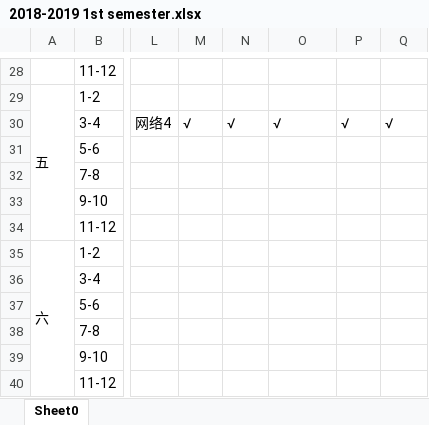
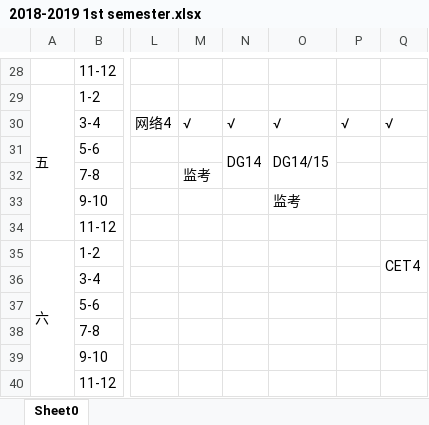
Before and after one commit to lrtcwd/MySchedule, an Excel workbook: 2018-2019 1st semester.xlsx, sheet Sheet0, drawn as a sheet; only a part is shown, gaps mark what is left out; values as stored, in another font and other column widths than the file's, no cell formats; the diff covers the shown part only; the diff names each change by its address in the sheet, - before the commit and + after, or states it on an @@ line.

```diff
--- a/2018-2019 1st semester.xlsx (sheet Sheet0)
+++ b/2018-2019 1st semester.xlsx (sheet Sheet0)
-N31: (empty)
+N31: DG14
+N31:N32 merged
-O31: (empty)
+O31: DG14/15
+O31:O32 merged
-M32: (empty)
+M32: 监考
-O33: (empty)
+O33: 监考
-Q35: (empty)
+Q35: CET4
+Q35:Q36 merged
```
Also changed, not shown: 18 edited cells and merged cells elsewhere in this sheet, cell formats, 2 other files.
